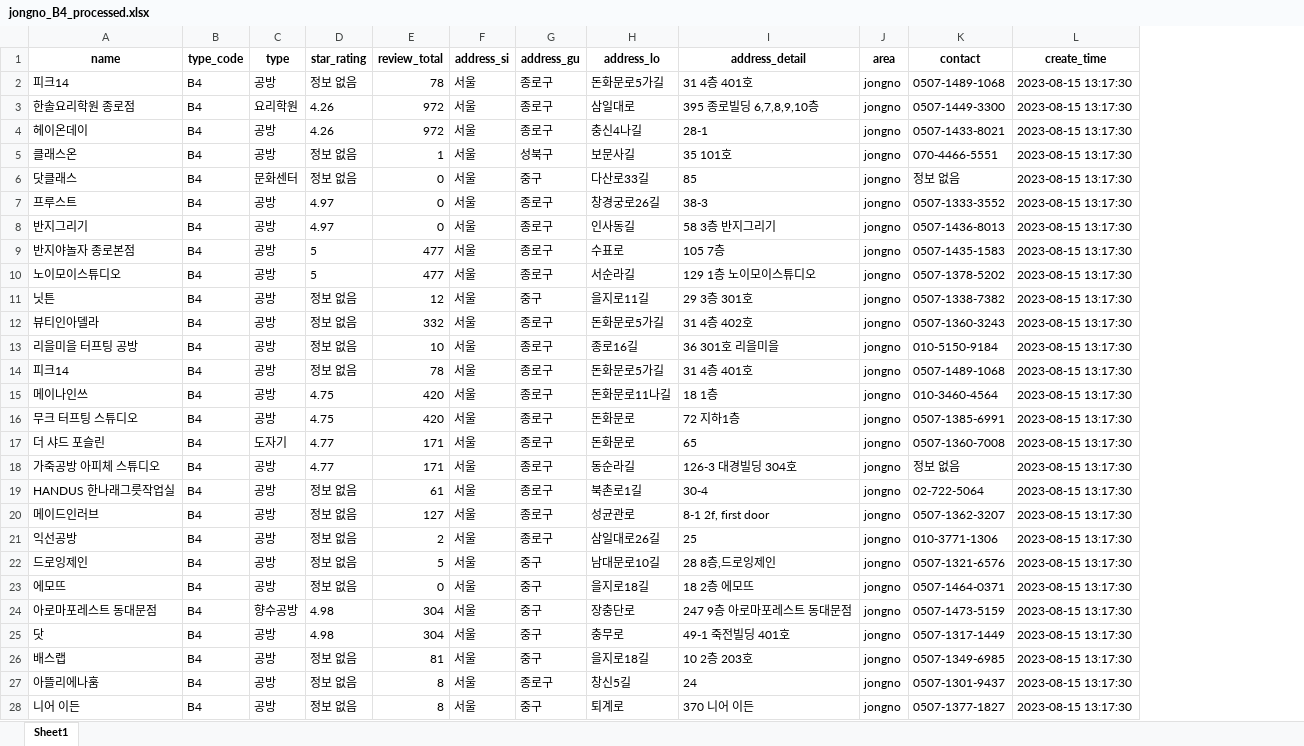
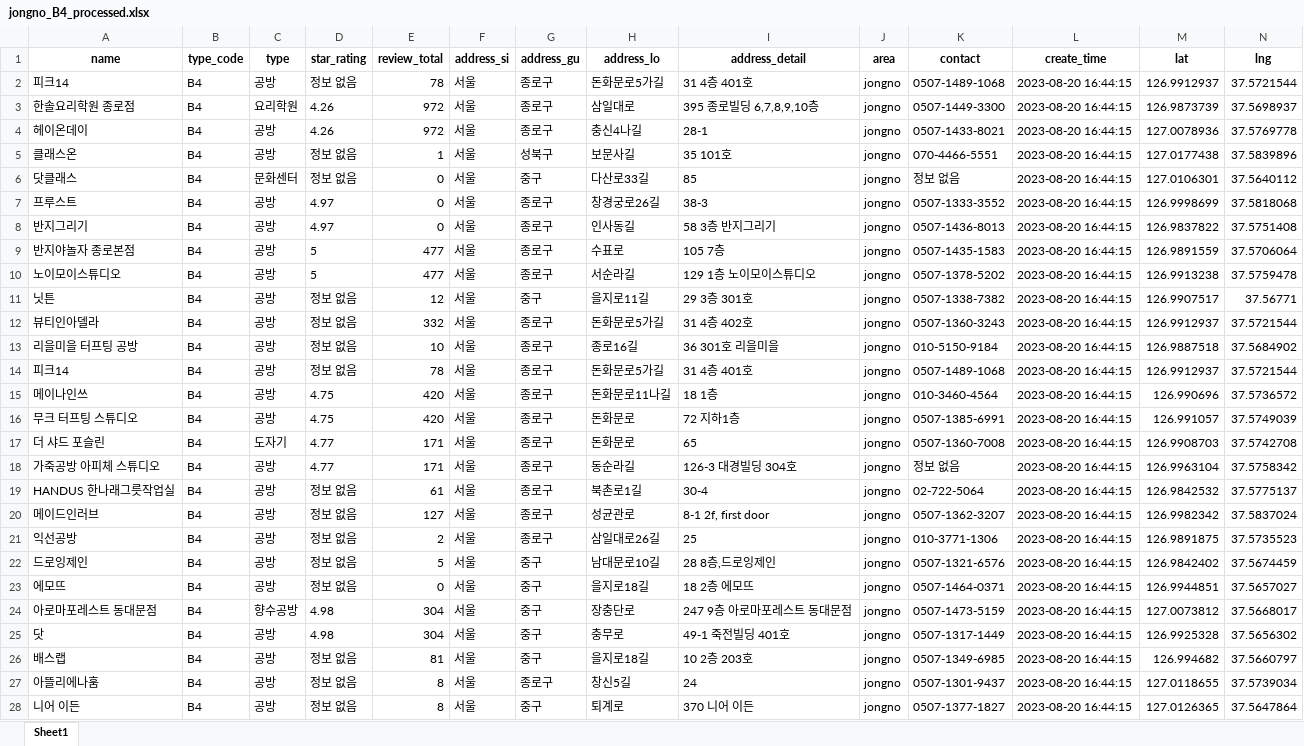
Before and after one commit to Day-PL/Day_Pl, an Excel workbook: data_process/xlsx/jongno_B4_processed.xlsx, sheet Sheet1, drawn as a sheet; only a part is shown; values as stored, in another font and other column widths than the file's, no borders; the diff covers the shown part only; the diff names each change by its address in the sheet, - before the commit and + after, or states it on an @@ line.

```diff
--- a/data_process/xlsx/jongno_B4_processed.xlsx (sheet Sheet1)
+++ b/data_process/xlsx/jongno_B4_processed.xlsx (sheet Sheet1)
+column M (lat), rows 2-28: 126.9912937 | 126.9873739 | 127.0078936 | 127.0177438 | 127.0106301 | 126.9998699 | 126.9837822 | 126.9891559 | 126.9913238 | 126.9907517 | 126.9912937 | 126.9887518 | 126.9912937 | 126.990696 | 126.991057 | 126.9908703 | 126.9963104 | 126.9842532 | 126.9982342 | 126.9891875 | 126.9842402 | 126.9944851 | 127.0073812 | 126.9925328 | 126.994682 | 127.0118655 | 127.0126365
+column N (lng), rows 2-28: 37.5721544 | 37.5698937 | 37.5769778 | 37.5839896 | 37.5640112 | 37.5818068 | 37.5751408 | 37.5706064 | 37.5759478 | 37.56771 | 37.5721544 | 37.5684902 | 37.5721544 | 37.5736572 | 37.5749039 | 37.5742708 | 37.5758342 | 37.5775137 | 37.5837024 | 37.5735523 | 37.5674459 | 37.5657027 | 37.5668017 | 37.5656302 | 37.5660797 | 37.5739034 | 37.5647864
-L2:L28 (create_time): 2023-08-15 13:17:30
+L2:L28 (create_time): 2023-08-20 16:44:15
```
Also changed, not shown: 25 edited cells elsewhere in this sheet, data_process/xlsx/jongno_A2_processed.xlsx, data_process/xlsx/jongno_D3_processed.xlsx, 31 other files.
